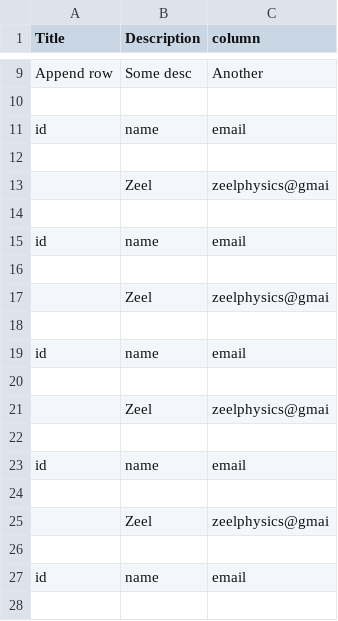
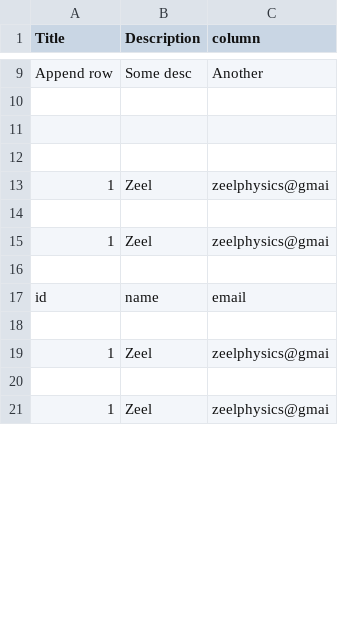
Before and after one commit to zeelgandhi/Python, a CSV file: hungrypy/data.csv, drawn as a sheet; only a part is shown, gaps mark what is left out; the shorter side is filled out with more unchanged rows; the diff covers the shown part only.

```diff
--- a/hungrypy/data.csv
+++ b/hungrypy/data.csv
@@ -10,17 +10,7 @@ Append row,Some desc,Another
 
-id,name,email
 
-,Zeel,zeelphysics@gmai
 
-id,name,email
+1,Zeel,zeelphysics@gmai
 
-,Zeel,zeelphysics@gmai
-
-id,name,email
-
-,Zeel,zeelphysics@gmai
-
-id,name,email
-
-,Zeel,zeelphysics@gmai
+1,Zeel,zeelphysics@gmai
 
```
Also changed, not shown: 10 added rows elsewhere in this file, 2 other files.
